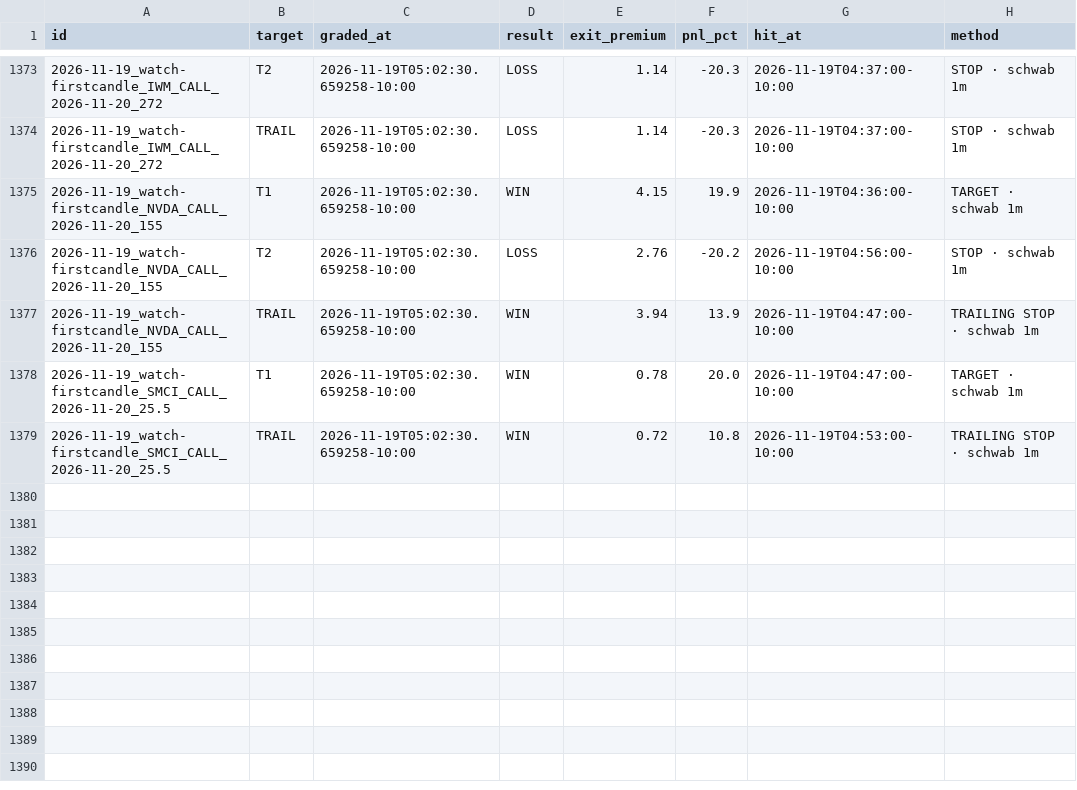
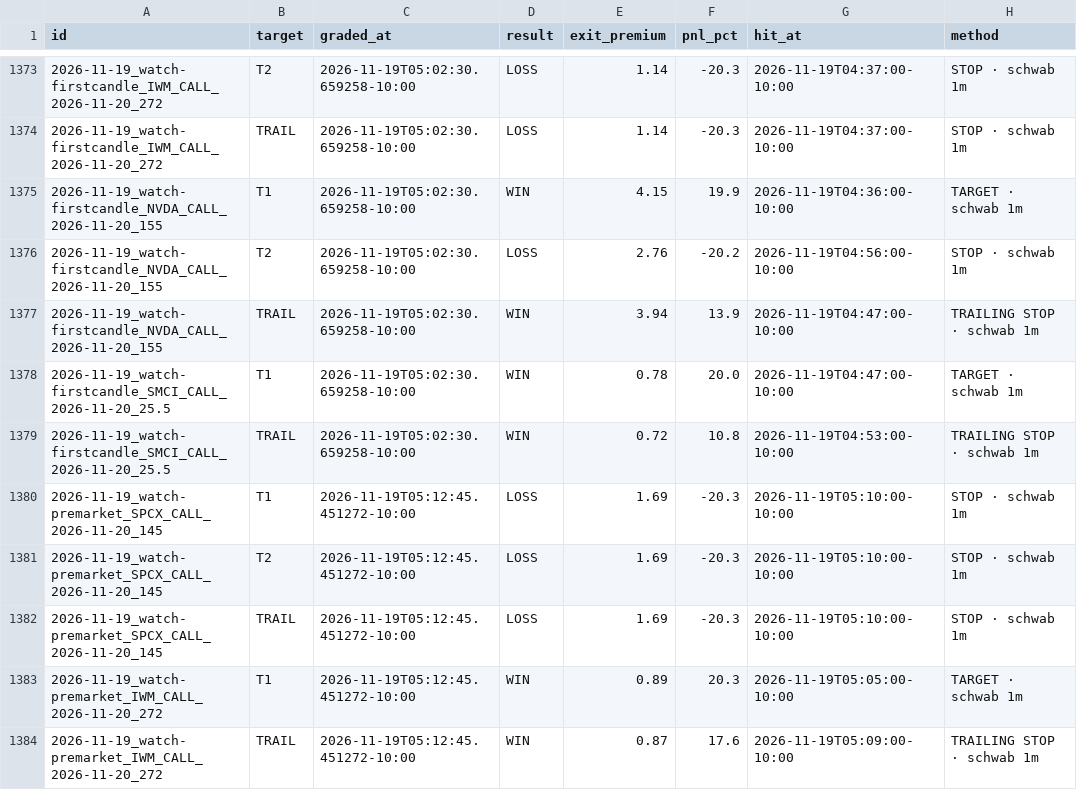
Before and after one commit to Seed808/theesness-market, a CSV file: ledger/watch_grades.csv, drawn as a sheet; only a part is shown, gaps mark what is left out; the diff names each change by its address in the sheet, - before the commit and + after, or states it on an @@ line.

Commit message:
ledger: 2026-11-19T15:17Z

```diff
--- a/ledger/watch_grades.csv
+++ b/ledger/watch_grades.csv
+row 1380: 2026-11-19_watch-premarket_SPCX_CALL_2026-11-20_145 | T1 | 2026-11-19T05:12:45.451272-10:00 | LOSS | 1.69 | -20.3 | 2026-11-19T05:10:00-10:00 | STOP · schwab 1m
+row 1381: 2026-11-19_watch-premarket_SPCX_CALL_2026-11-20_145 | T2 | 2026-11-19T05:12:45.451272-10:00 | LOSS | 1.69 | -20.3 | 2026-11-19T05:10:00-10:00 | STOP · schwab 1m
+row 1382: 2026-11-19_watch-premarket_SPCX_CALL_2026-11-20_145 | TRAIL | 2026-11-19T05:12:45.451272-10:00 | LOSS | 1.69 | -20.3 | 2026-11-19T05:10:00-10:00 | STOP · schwab 1m
+row 1383: 2026-11-19_watch-premarket_IWM_CALL_2026-11-20_272 | T1 | 2026-11-19T05:12:45.451272-10:00 | WIN | 0.89 | 20.3 | 2026-11-19T05:05:00-10:00 | TARGET · schwab 1m
+row 1384: 2026-11-19_watch-premarket_IWM_CALL_2026-11-20_272 | TRAIL | 2026-11-19T05:12:45.451272-10:00 | WIN | 0.87 | 17.6 | 2026-11-19T05:09:00-10:00 | TRAILING STOP · schwab 1m
```
Also changed, not shown: ledger/grades.csv, ledger/grades_t1.csv, 11 other files.
